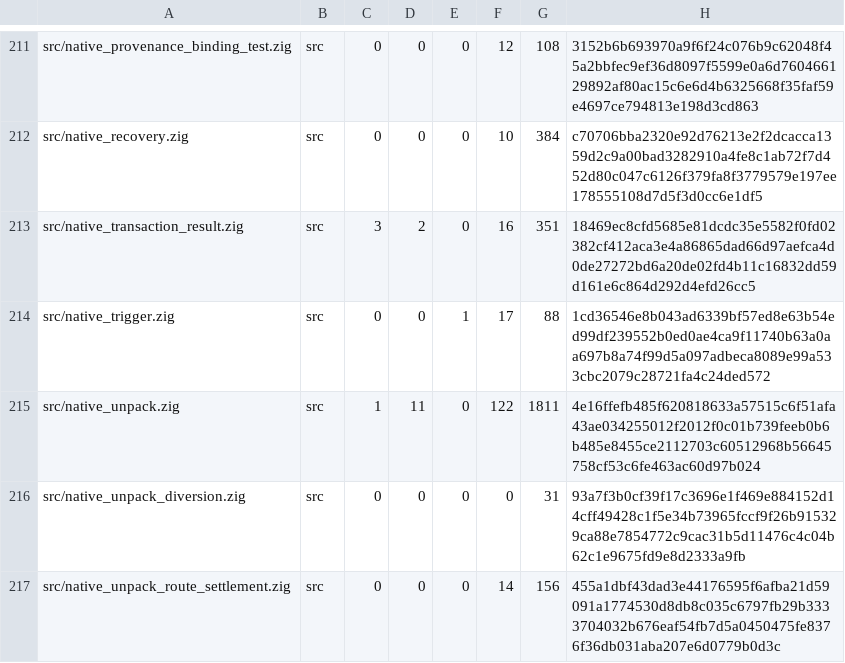
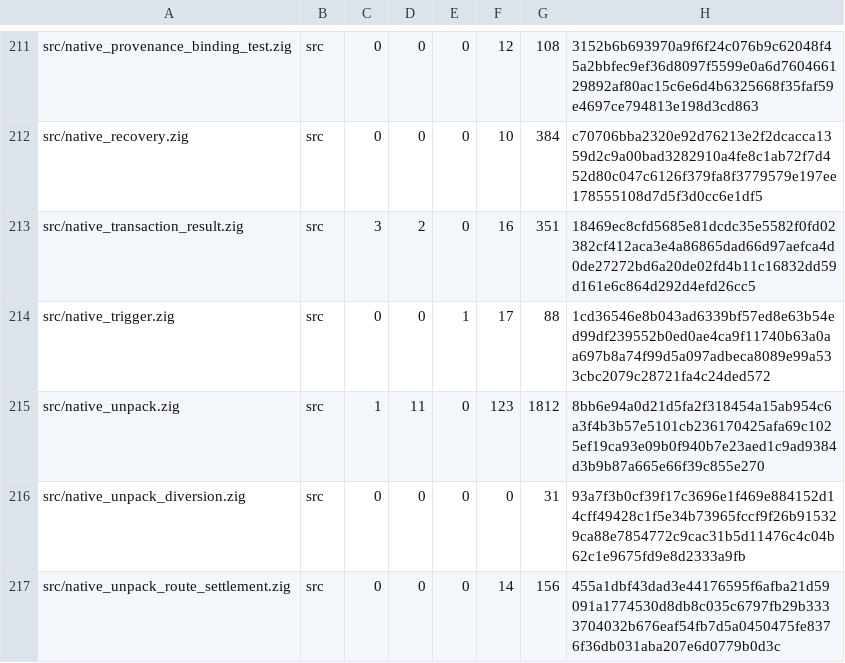
Before and after one commit to cataggar/debz, a TSV file: security/digest-inventory-v1.tsv, drawn as a sheet; only a part is shown, gaps mark what is left out.

```diff
--- a/security/digest-inventory-v1.tsv
+++ b/security/digest-inventory-v1.tsv
@@ -214,3 +214,3 @@ src/native_transaction_result.zig	src	3	2	0	16	351	18469ec8cfd5685e81dcdc35e5582
 src/native_trigger.zig	src	0	0	1	17	88	1cd36546e8b043ad6339bf57ed8e63b54ed99df239552b0ed0ae4ca9f11740b63a0aa697b8a74f99d5a097adbeca8089e99a533cbc2079c28721fa4c24ded572
-src/native_unpack.zig	src	1	11	0	122	1811	4e16ffefb485f620818633a57515c6f51afa43ae034255012f2012f0c01b739feeb0b6b485e8455ce2112703c60512968b56645758cf53c6fe463ac60d97b024
+src/native_unpack.zig	src	1	11	0	123	1812	8bb6e94a0d21d5fa2f318454a15ab954c6a3f4b3b57e5101cb236170425afa69c1025ef19ca93e09b0f940b7e23aed1c9ad9384d3b9b87a665e66f39c855e270
 src/native_unpack_diversion.zig	src	0	0	0	0	31	93a7f3b0cf39f17c3696e1f469e884152d14cff49428c1f5e34b73965fccf9f26b915329ca88e7854772c9cac31b5d11476c4c04b62c1e9675fd9e8d2333a9fb
```
Also changed, not shown: 2 other files.
